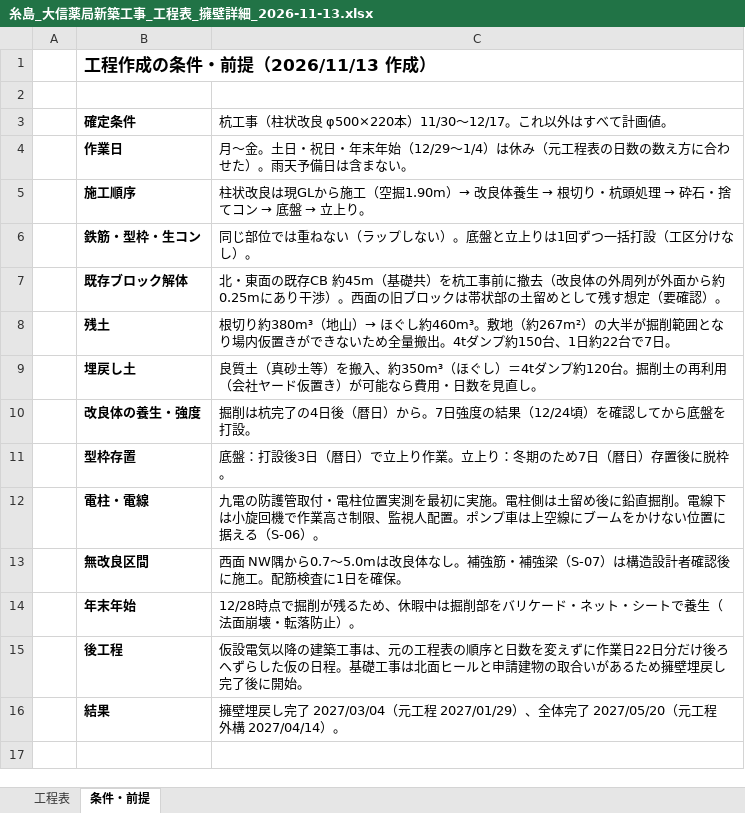
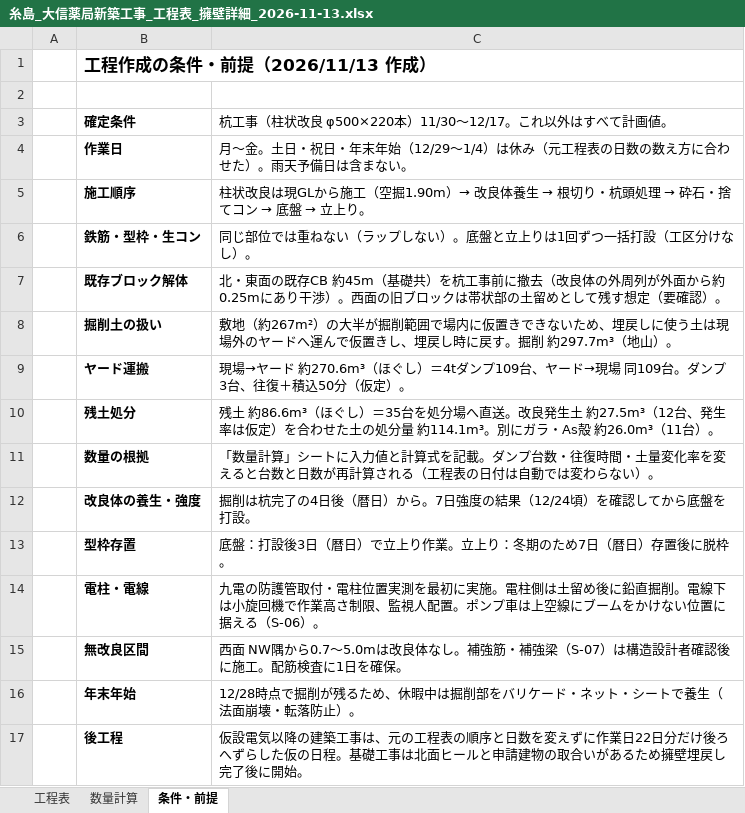
Before and after one commit to kenichihazemoto-byte/sns-automation-app, an Excel workbook: handover/daishin_youheki/schedule/糸島_大信薬局新築工事_工程表_擁壁詳細_2026-11-13.xlsx, sheet 条件・前提, drawn as a sheet; only a part is shown; the shorter side is filled out with more unchanged rows; values as stored, in another font and other column widths than the file's, no borders; removed rows and columns are numbered as before the commit, all else as after; the diff names each change by its address in the sheet, - before the commit and + after, or states it on an @@ line.

```diff
--- a/handover/daishin_youheki/schedule/糸島_大信薬局新築工事_工程表_擁壁詳細_2026-11-13.xlsx (sheet 条件・前提)
+++ b/handover/daishin_youheki/schedule/糸島_大信薬局新築工事_工程表_擁壁詳細_2026-11-13.xlsx (sheet 条件・前提)
+sheet tab: 数量計算
-row 8:  | 残土 | 根切り約380m³（地山）→ ほぐし約460m³。敷地（約267m²）の大半が掘削範囲となり場内仮置きができないため全量搬出。4tダンプ約150台、1日約22台で7日。
-row 9:  | 埋戻し土 | 良質土（真砂土等）を搬入、約350m³（ほぐし）＝4tダンプ約120台。掘削土の再利用（会社ヤード仮置き）が可能なら費用・日数を見直し。
+row 8:  | 掘削土の扱い | 敷地（約267m²）の大半が掘削範囲で場内に仮置きできないため、埋戻しに使う土は現場外のヤードへ運んで仮置きし、埋戻し時に戻す。掘削 約297.7m³（地山）。
+row 9:  | ヤード運搬 | 現場→ヤード 約270.6m³（ほぐし）＝4tダンプ109台、ヤード→現場 同109台。ダンプ3台、往復＋積込50分（仮定）。
+row 10:  | 残土処分 | 残土 約86.6m³（ほぐし）＝35台を処分場へ直送。改良発生土 約27.5m³（12台、発生率は仮定）を合わせた土の処分量 約114.1m³。別にガラ・As殻 約26.0m³（11台）。
+row 11:  | 数量の根拠 | 「数量計算」シートに入力値と計算式を記載。ダンプ台数・往復時間・土量変化率を変えると台数と日数が再計算される（工程表の日付は自動では変わらない）。
```
Also changed, not shown: sheet 工程表, formulas that keep their value, 3 other files.
